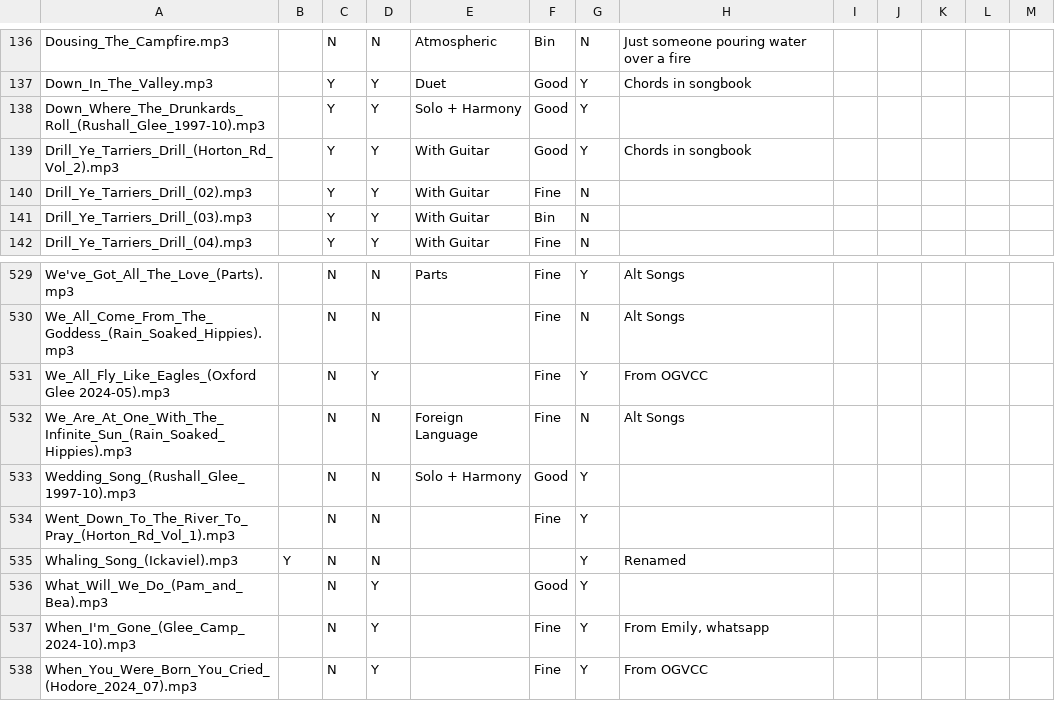
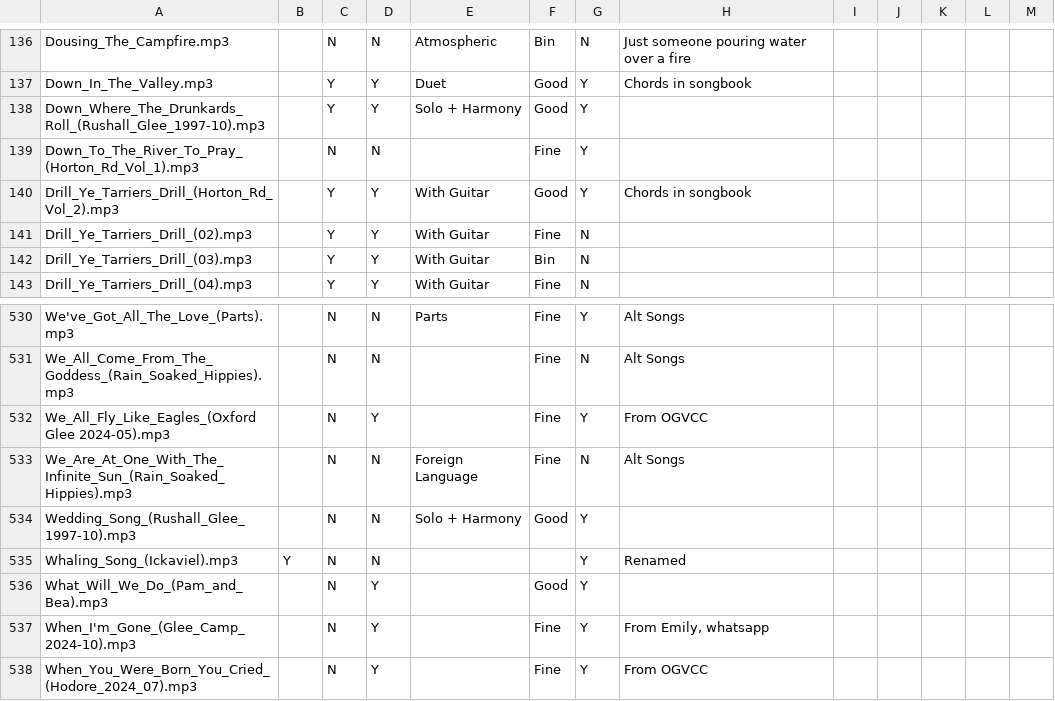
Before and after one commit to IMP1/virtualcampfire, a CSV file: songs.csv, drawn as a sheet; only a part is shown, gaps mark what is left out.

```diff
--- a/songs.csv
+++ b/songs.csv
@@ -138,2 +138,3 @@ Down_In_The_Valley.mp3,,Y,Y,Duet,Good,Y,Chords in songbook,,,,,
 Down_Where_The_Drunkards_Roll_(Rushall_Glee_1997-10).mp3,,Y,Y,Solo + Harmony,Good,Y,,,,,,
+Down_To_The_River_To_Pray_(Horton_Rd_Vol_1).mp3,,N,N,,Fine,Y,,,,,,
 Drill_Ye_Tarriers_Drill_(Horton_Rd_Vol_2).mp3,,Y,Y,With Guitar,Good,Y,Chords in songbook,,,,,
@@ -533,3 +534,2 @@ We_Are_At_One_With_The_Infinite_Sun_(Rain_Soaked_Hippies).mp3,,N,N,Foreign Langu
 Wedding_Song_(Rushall_Glee_1997-10).mp3,,N,N,Solo + Harmony,Good,Y,,,,,,
-Went_Down_To_The_River_To_Pray_(Horton_Rd_Vol_1).mp3,,N,N,,Fine,Y,,,,,,
 Whaling_Song_(Ickaviel).mp3,Y,N,N,,,Y,"Renamed"
```
Also changed, not shown: 11 other files.
